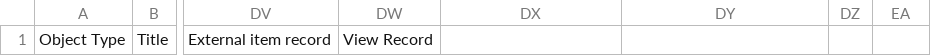
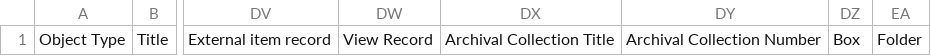
Before and after one commit to UCLALibrary/californica, a CSV file: app/assets/csv/import_manifest.csv, drawn as a sheet; only a part is shown, gaps mark what is left out; the diff names each change by its address in the sheet, - before the commit and + after, or states it on an @@ line.

Commit message:
APPS-1798 archive, archive no, box, folder metadata fields (#956)

```diff
--- a/app/assets/csv/import_manifest.csv
+++ b/app/assets/csv/import_manifest.csv
-DX1: (empty)
+DX1: Archival Collection Title
-DY1: (empty)
+DY1: Archival Collection Number
-DZ1: (empty)
+DZ1: Box
-EA1: (empty)
+EA1: Folder
```
Also changed, not shown: 29 other files.
